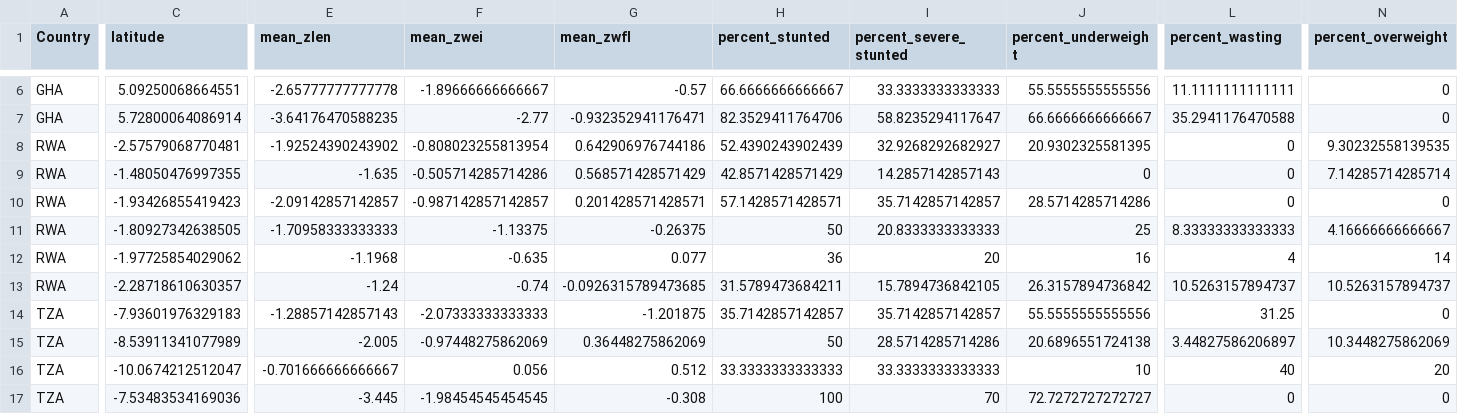
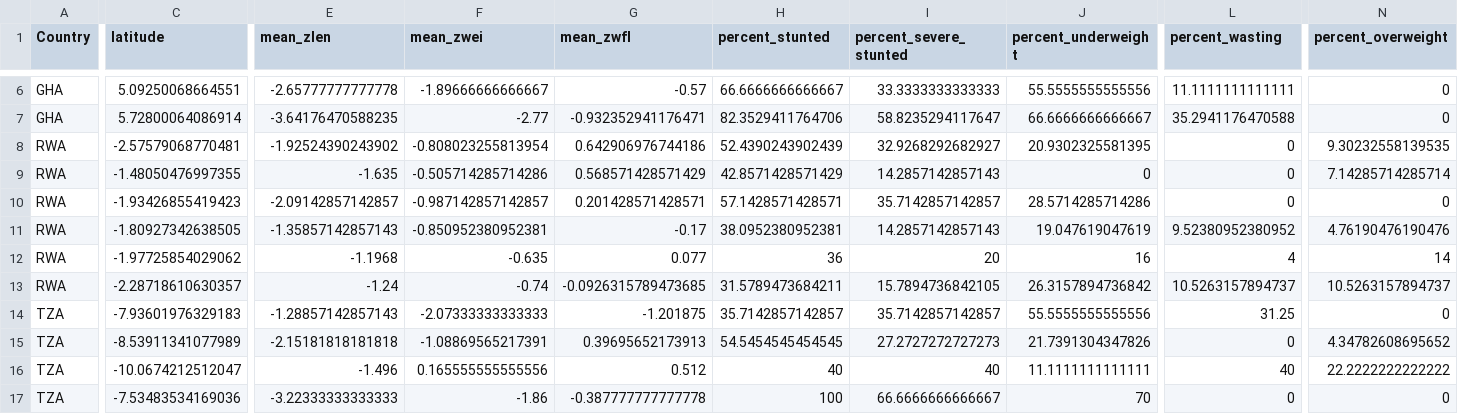
Before and after one commit to ConservationInternational/vs-indicators-calc, a CSV file: Nutrition/Nutrition.Landscape.csv, drawn as a sheet; only a part is shown, gaps mark what is left out; the diff covers the shown part only; the diff names each change by its address in the sheet, - before the commit and + after, or states it on an @@ line.

```diff
--- a/Nutrition/Nutrition.Landscape.csv
+++ b/Nutrition/Nutrition.Landscape.csv
-E11 (mean_zlen): -1.70958333333333
+E11 (mean_zlen): -1.35857142857143
-F11 (mean_zwei): -1.13375
+F11 (mean_zwei): -0.850952380952381
-G11 (mean_zwfl): -0.26375
+G11 (mean_zwfl): -0.17
-H11 (percent_stunted): 50
+H11 (percent_stunted): 38.0952380952381
-I11 (percent_severe_stunted): 20.8333333333333
+I11 (percent_severe_stunted): 14.2857142857143
-J11 (percent_underweight): 25
+J11 (percent_underweight): 19.047619047619
-L11 (percent_wasting): 8.33333333333333
+L11 (percent_wasting): 9.52380952380952
-N11 (percent_overweight): 4.16666666666667
+N11 (percent_overweight): 4.76190476190476
-E15 (mean_zlen): -2.005
+E15 (mean_zlen): -2.15181818181818
-F15 (mean_zwei): -0.97448275862069
+F15 (mean_zwei): -1.08869565217391
-G15 (mean_zwfl): 0.36448275862069
+G15 (mean_zwfl): 0.39695652173913
-H15 (percent_stunted): 50
+H15 (percent_stunted): 54.5454545454545
-I15 (percent_severe_stunted): 28.5714285714286
+I15 (percent_severe_stunted): 27.2727272727273
-J15 (percent_underweight): 20.6896551724138
+J15 (percent_underweight): 21.7391304347826
-L15 (percent_wasting): 3.44827586206897
+L15 (percent_wasting): 0
-N15 (percent_overweight): 10.3448275862069
+N15 (percent_overweight): 4.34782608695652
-E16 (mean_zlen): -0.701666666666667
+E16 (mean_zlen): -1.496
-F16 (mean_zwei): 0.056
+F16 (mean_zwei): 0.165555555555556
-H16 (percent_stunted): 33.3333333333333
+H16 (percent_stunted): 40
-I16 (percent_severe_stunted): 33.3333333333333
+I16 (percent_severe_stunted): 40
-J16 (percent_underweight): 10
+J16 (percent_underweight): 11.1111111111111
-N16 (percent_overweight): 20
+N16 (percent_overweight): 22.2222222222222
-E17 (mean_zlen): -3.445
+E17 (mean_zlen): -3.22333333333333
-F17 (mean_zwei): -1.98454545454545
+F17 (mean_zwei): -1.86
-G17 (mean_zwfl): -0.308
+G17 (mean_zwfl): -0.387777777777778
-I17 (percent_severe_stunted): 70
+I17 (percent_severe_stunted): 66.6666666666667
-J17 (percent_underweight): 72.7272727272727
+J17 (percent_underweight): 70
```
Also changed, not shown: 82 edited cells elsewhere in this file, Nutrition/Nutrition.Individual.csv, 19 other files.
